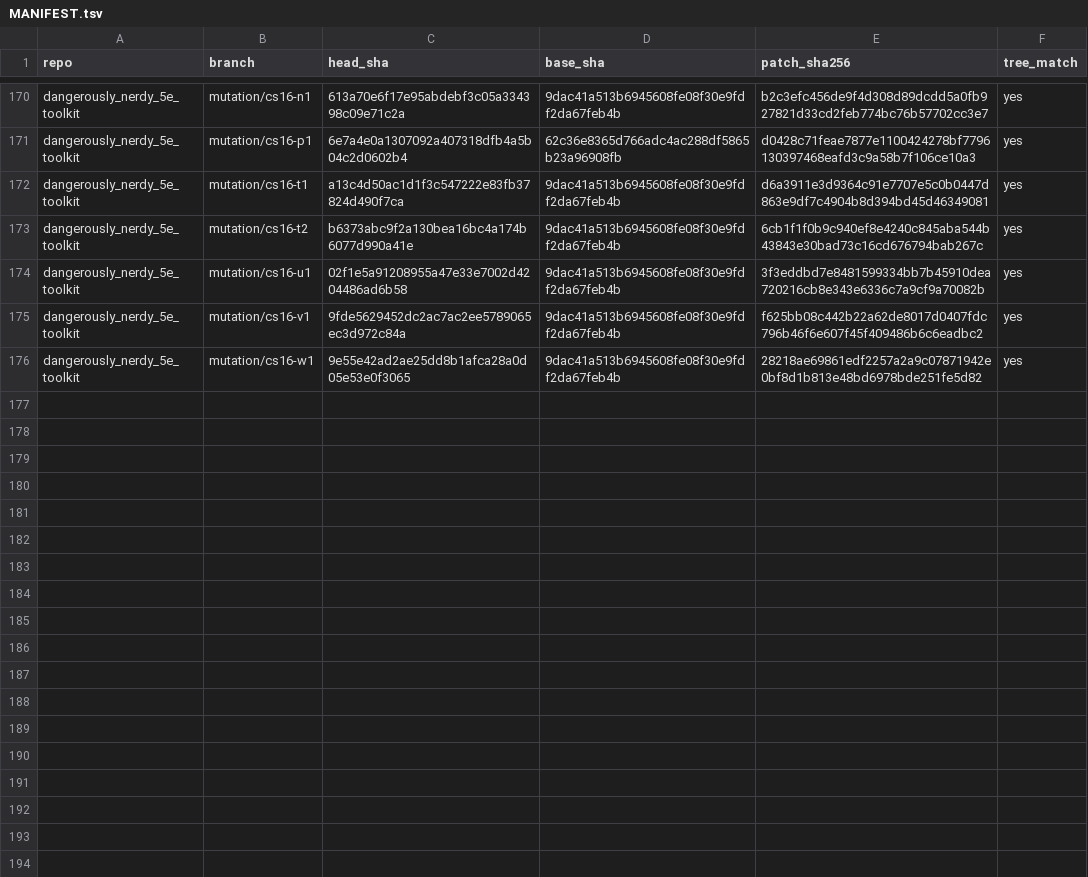
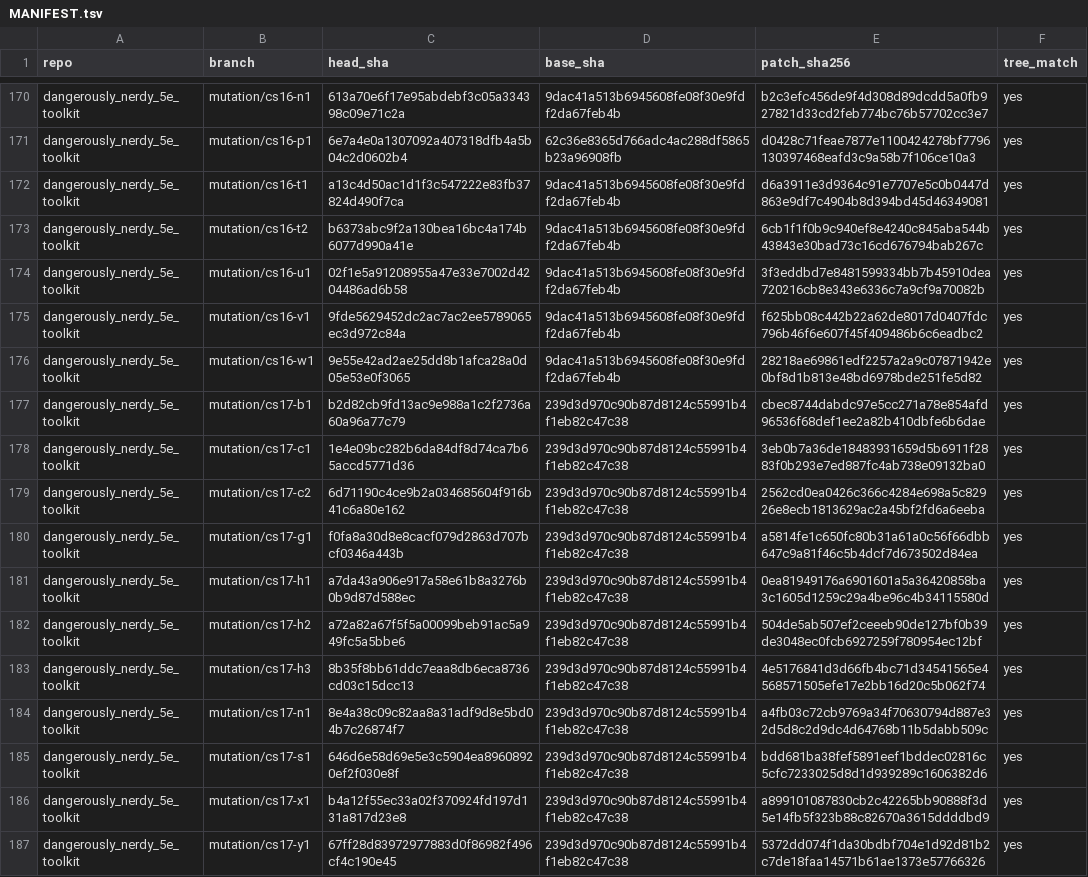
Before and after one commit to kevinburkeland/dangerously_nerdy_5e_toolkit, a TSV file: mutations/MANIFEST.tsv, drawn as a sheet; only a part is shown, gaps mark what is left out.

Commit message:
Mutation archive: cs17
Signed-off-by: Kevin Burkeland <kevin@burke.land>

```diff
--- a/mutations/MANIFEST.tsv
+++ b/mutations/MANIFEST.tsv
@@ -176 +176,12 @@ dangerously_nerdy_5e_toolkit	mutation/cs16-v1	9fde5629452dc2ac7ac2ee5789065ec3d9
 dangerously_nerdy_5e_toolkit	mutation/cs16-w1	9e55e42ad2ae25dd8b1afca28a0d05e53e0f3065	9dac41a513b6945608fe08f30e9fdf2da67feb4b	28218ae69861edf2257a2a9c07871942e0bf8d1b813e48bd6978bde251fe5d82	yes
+dangerously_nerdy_5e_toolkit	mutation/cs17-b1	b2d82cb9fd13ac9e988a1c2f2736a60a96a77c79	239d3d970c90b87d8124c55991b4f1eb82c47c38	cbec8744dabdc97e5cc271a78e854afd96536f68def1ee2a82b410dbfe6b6dae	yes
+dangerously_nerdy_5e_toolkit	mutation/cs17-c1	1e4e09bc282b6da84df8d74ca7b65accd5771d36	239d3d970c90b87d8124c55991b4f1eb82c47c38	3eb0b7a36de18483931659d5b6911f2883f0b293e7ed887fc4ab738e09132ba0	yes
+dangerously_nerdy_5e_toolkit	mutation/cs17-c2	6d71190c4ce9b2a034685604f916b41c6a80e162	239d3d970c90b87d8124c55991b4f1eb82c47c38	2562cd0ea0426c366c4284e698a5c82926e8ecb1813629ac2a45bf2fd6a6eeba	yes
+dangerously_nerdy_5e_toolkit	mutation/cs17-g1	f0fa8a30d8e8cacf079d2863d707bcf0346a443b	239d3d970c90b87d8124c55991b4f1eb82c47c38	a5814fe1c650fc80b31a61a0c56f66dbb647c9a81f46c5b4dcf7d673502d84ea	yes
+dangerously_nerdy_5e_toolkit	mutation/cs17-h1	a7da43a906e917a58e61b8a3276b0b9d87d588ec	239d3d970c90b87d8124c55991b4f1eb82c47c38	0ea81949176a6901601a5a36420858ba3c1605d1259c29a4be96c4b34115580d	yes
+dangerously_nerdy_5e_toolkit	mutation/cs17-h2	a72a82a67f5f5a00099beb91ac5a949fc5a5bbe6	239d3d970c90b87d8124c55991b4f1eb82c47c38	504de5ab507ef2ceeeb90de127bf0b39de3048ec0fcb6927259f780954ec12bf	yes
+dangerously_nerdy_5e_toolkit	mutation/cs17-h3	8b35f8bb61ddc7eaa8db6eca8736cd03c15dcc13	239d3d970c90b87d8124c55991b4f1eb82c47c38	4e5176841d3d66fb4bc71d34541565e4568571505efe17e2bb16d20c5b062f74	yes
+dangerously_nerdy_5e_toolkit	mutation/cs17-n1	8e4a38c09c82aa8a31adf9d8e5bd04b7c26874f7	239d3d970c90b87d8124c55991b4f1eb82c47c38	a4fb03c72cb9769a34f70630794d887e32d5d8c2d9dc4d64768b11b5dabb509c	yes
+dangerously_nerdy_5e_toolkit	mutation/cs17-s1	646d6e58d69e5e3c5904ea89608920ef2f030e8f	239d3d970c90b87d8124c55991b4f1eb82c47c38	bdd681ba38fef5891eef1bddec02816c5cfc7233025d8d1d939289c1606382d6	yes
+dangerously_nerdy_5e_toolkit	mutation/cs17-x1	b4a12f55ec33a02f370924fd197d131a817d23e8	239d3d970c90b87d8124c55991b4f1eb82c47c38	a899101087830cb2c42265bb90888f3d5e14fb5f323b88c82670a3615ddddbd9	yes
+dangerously_nerdy_5e_toolkit	mutation/cs17-y1	67ff28d83972977883d0f86982f496cf4c190e45	239d3d970c90b87d8124c55991b4f1eb82c47c38	5372dd074f1da30bdbf704e1d92d81b2c7de18faa14571b61ae1373e57766326	yes
```
Also changed, not shown: 11 other files.
